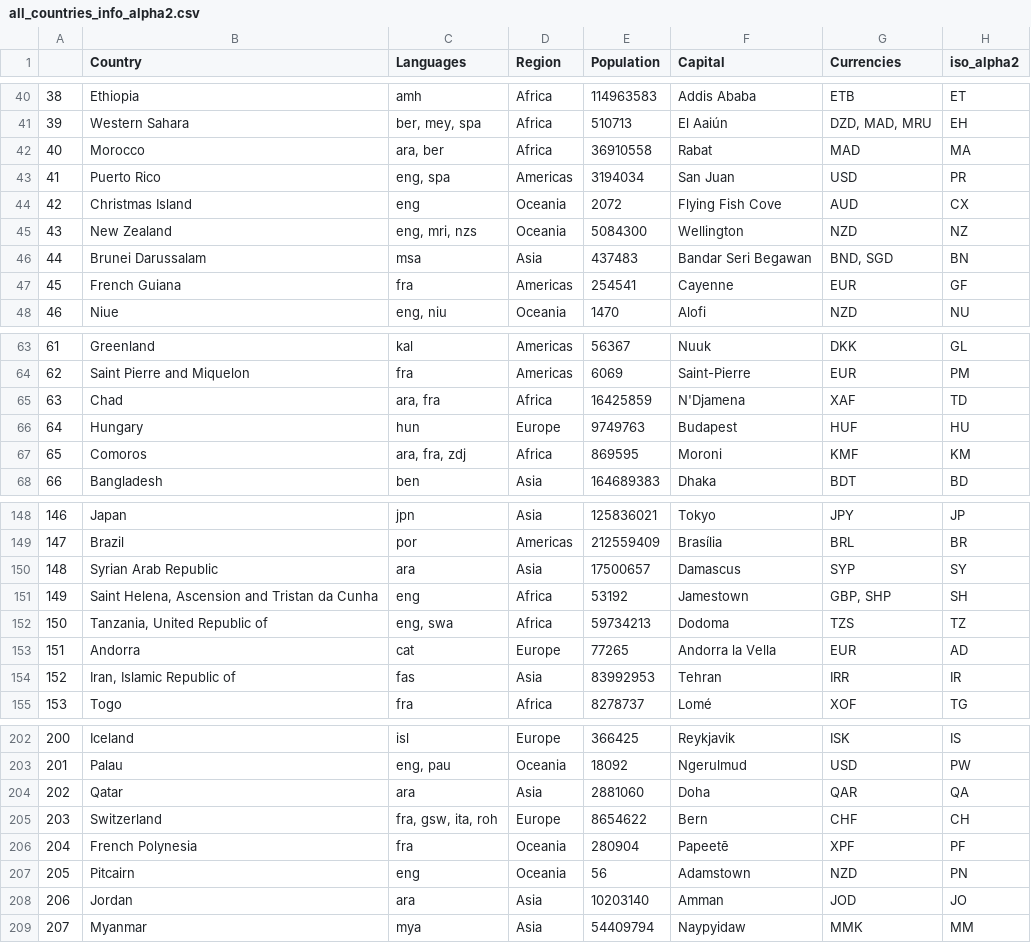
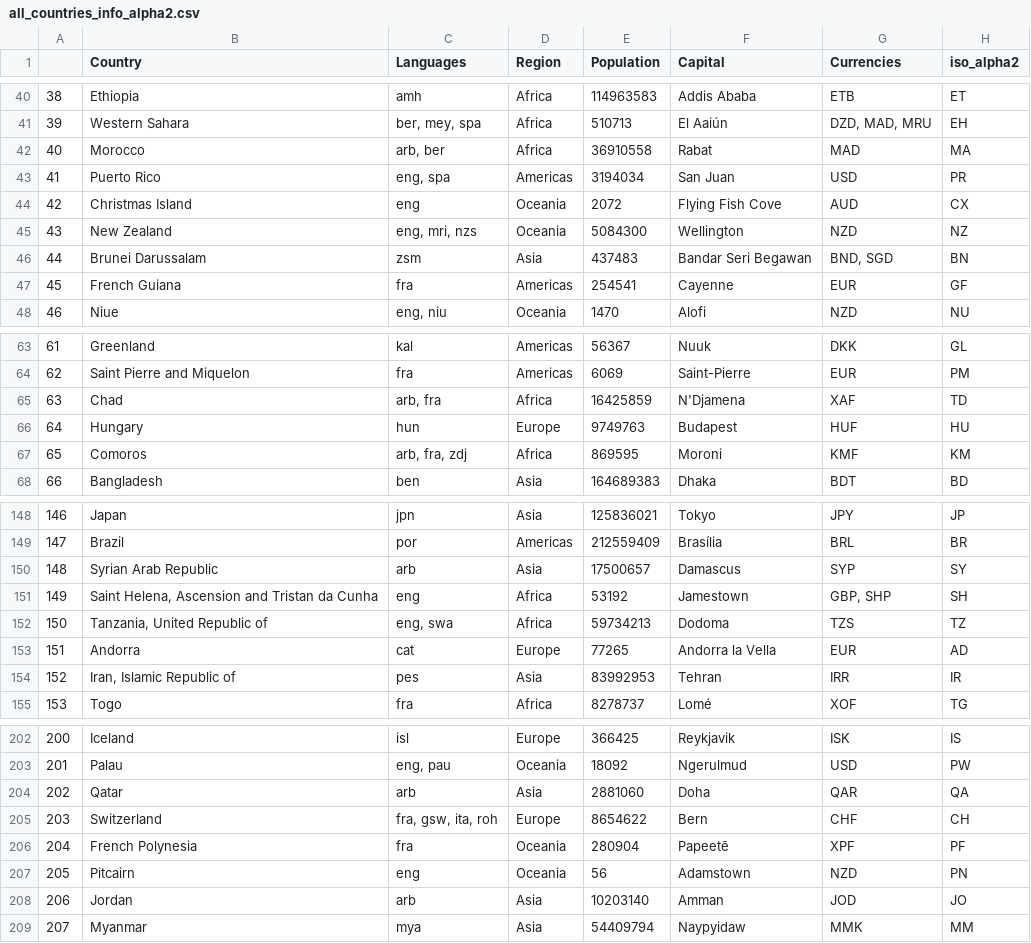
Before and after one commit to com-480-data-visualization/project-2024-wals-viz, a CSV file: website/data/all_countries_info_alpha2.csv, drawn as a sheet; only a part is shown, gaps mark what is left out; the diff covers the shown part only.

Commit message:
Show language name, fixed dataset for missing ones

```diff
--- a/website/data/all_countries_info_alpha2.csv
+++ b/website/data/all_countries_info_alpha2.csv
@@ -41,3 +41,3 @@
 39,Western Sahara,"ber, mey, spa",Africa,510713,El Aaiún,"DZD, MAD, MRU",EH
-40,Morocco,"ara, ber",Africa,36910558,Rabat,MAD,MA
+40,Morocco,"arb, ber",Africa,36910558,Rabat,MAD,MA
 41,Puerto Rico,"eng, spa",Americas,3194034,San Juan,USD,PR
@@ -45,3 +45,3 @@
 43,New Zealand,"eng, mri, nzs",Oceania,5084300,Wellington,NZD,NZ
-44,Brunei Darussalam,msa,Asia,437483,Bandar Seri Begawan,"BND, SGD",BN
+44,Brunei Darussalam,zsm,Asia,437483,Bandar Seri Begawan,"BND, SGD",BN
 45,French Guiana,fra,Americas,254541,Cayenne,EUR,GF
@@ -64,5 +64,5 @@
 62,Saint Pierre and Miquelon,fra,Americas,6069,Saint-Pierre,EUR,PM
-63,Chad,"ara, fra",Africa,16425859,N'Djamena,XAF,TD
+63,Chad,"arb, fra",Africa,16425859,N'Djamena,XAF,TD
 64,Hungary,hun,Europe,9749763,Budapest,HUF,HU
-65,Comoros,"ara, fra, zdj",Africa,869595,Moroni,KMF,KM
+65,Comoros,"arb, fra, zdj",Africa,869595,Moroni,KMF,KM
 66,Bangladesh,ben,Asia,164689383,Dhaka,BDT,BD
@@ -149,3 +149,3 @@
 147,Brazil,por,Americas,212559409,Brasília,BRL,BR
-148,Syrian Arab Republic,ara,Asia,17500657,Damascus,SYP,SY
+148,Syrian Arab Republic,arb,Asia,17500657,Damascus,SYP,SY
 149,"Saint Helena, Ascension and Tristan da Cunha",eng,Africa,53192,Jamestown,"GBP, SHP",SH
@@ -153,3 +153,3 @@
 151,Andorra,cat,Europe,77265,Andorra la Vella,EUR,AD
-152,"Iran, Islamic Republic of",fas,Asia,83992953,Tehran,IRR,IR
+152,"Iran, Islamic Republic of",pes,Asia,83992953,Tehran,IRR,IR
 153,Togo,fra,Africa,8278737,Lomé,XOF,TG
@@ -203,3 +203,3 @@
 201,Palau,"eng, pau",Oceania,18092,Ngerulmud,USD,PW
-202,Qatar,ara,Asia,2881060,Doha,QAR,QA
+202,Qatar,arb,Asia,2881060,Doha,QAR,QA
 203,Switzerland,"fra, gsw, ita, roh",Europe,8654622,Bern,CHF,CH
@@ -207,3 +207,3 @@
 205,Pitcairn,eng,Oceania,56,Adamstown,NZD,PN
-206,Jordan,ara,Asia,10203140,Amman,JOD,JO
+206,Jordan,arb,Asia,10203140,Amman,JOD,JO
 207,Myanmar,mya,Asia,54409794,Naypyidaw,MMK,MM
```
Also changed, not shown: 27 edited cells elsewhere in this file, 3 other files.
